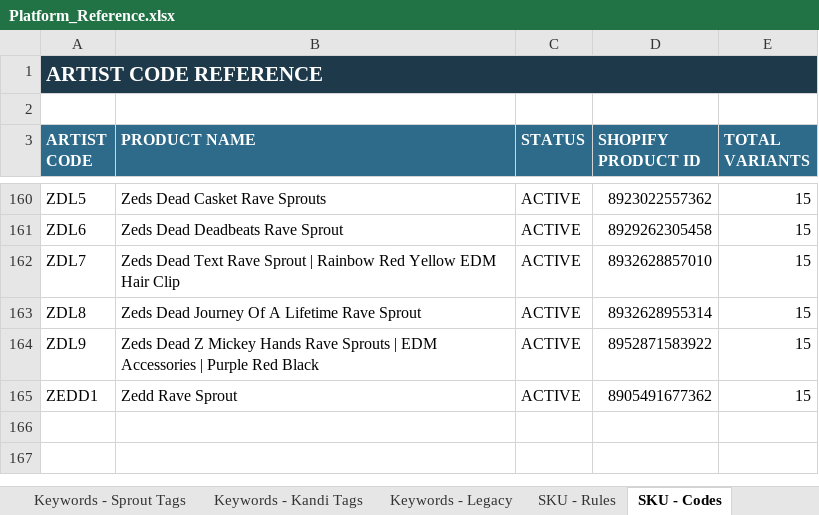
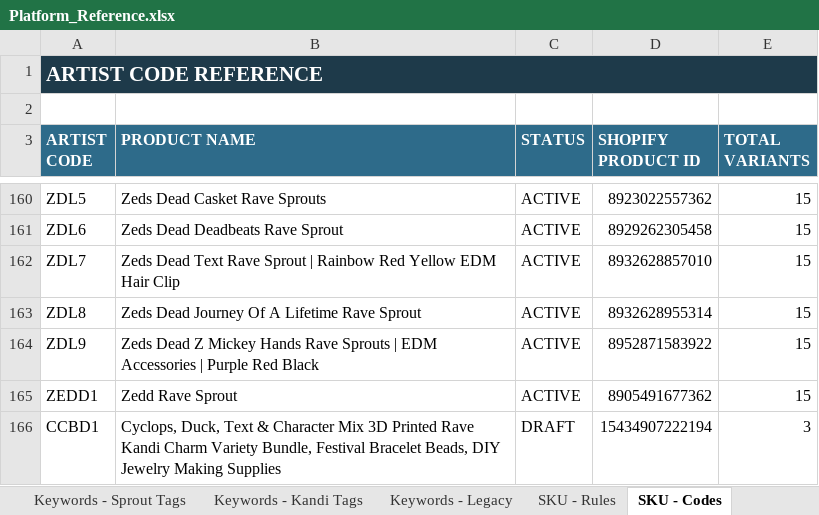
Before and after one commit to meowyoudoin-92/product-listings, an Excel workbook: Platform_Reference.xlsx, sheet SKU - Codes, drawn as a sheet; only a part is shown, gaps mark what is left out; values as stored, in another font and other column widths than the file's, no borders; conditional formats and table styles not drawn; the diff names each change by its address in the sheet, - before the commit and + after, or states it on an @@ line.

```diff
--- a/Platform_Reference.xlsx (sheet SKU - Codes)
+++ b/Platform_Reference.xlsx (sheet SKU - Codes)
+row 166: CCBD1 | Cyclops, Duck, Text & Character Mix 3D Printed Rave Kandi Charm Variety Bundle, Festival Bracelet Beads, DIY Jewelry Making Supplies | DRAFT | 15434907222194 | 3
```
Also changed, not shown: sheet SKU - Bank, sheet Pricing - Pack Sizes, sheet Product Roster, 1 other file.
